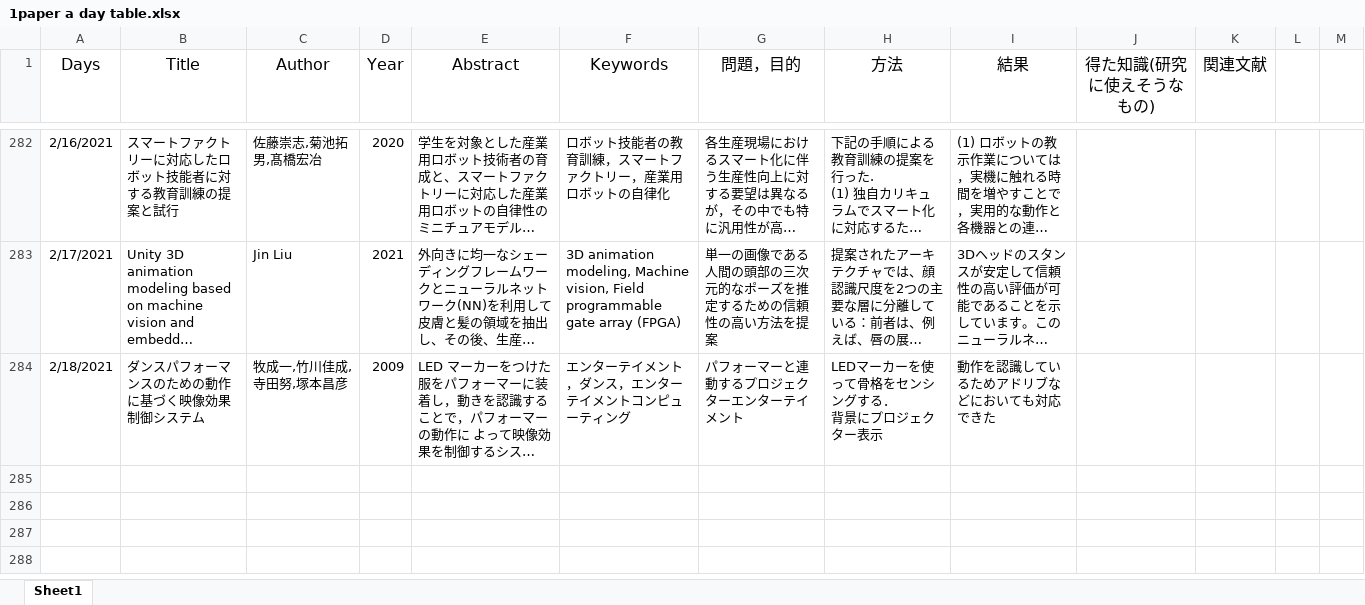
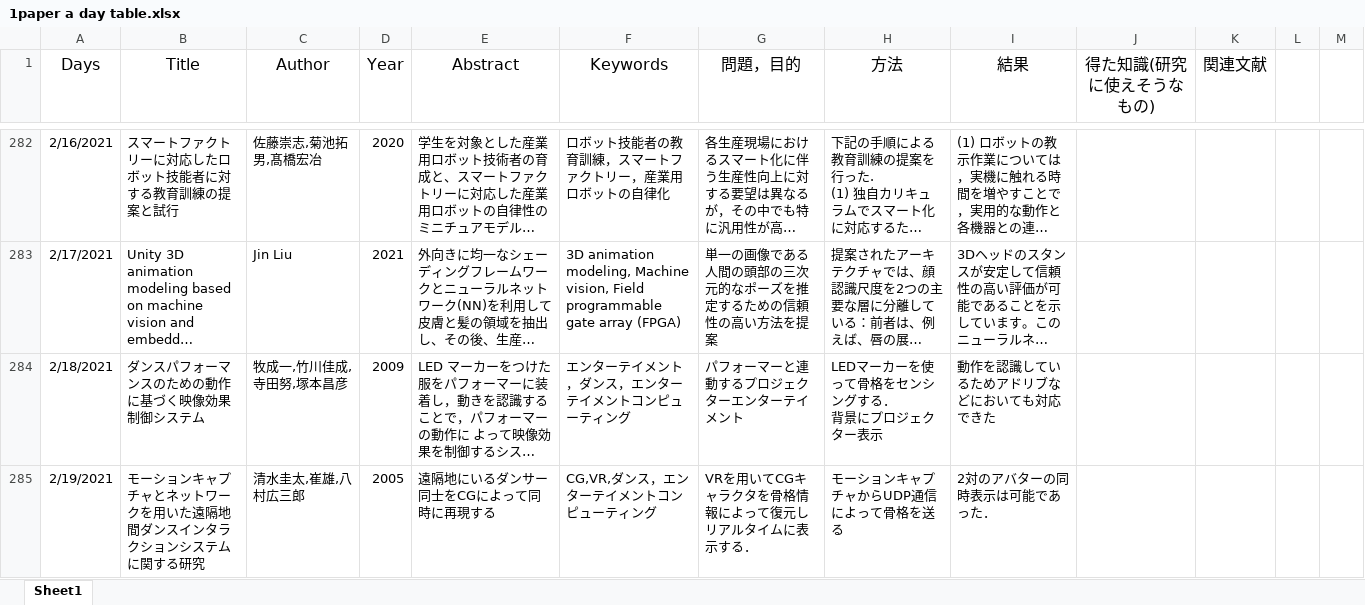
Before and after one commit to kakeru58/one-paper-a-day, an Excel workbook: 1paper a day table.xlsx, sheet Sheet1, drawn as a sheet; only a part is shown, gaps mark what is left out; long unchanged cells end in …; values as stored, in another font and other column widths than the file's, no borders; the diff names each change by its address in the sheet, - before the commit and + after, or states it on an @@ line.

```diff
--- a/1paper a day table.xlsx (sheet Sheet1)
+++ b/1paper a day table.xlsx (sheet Sheet1)
+row 285: 2/19/2021 | モーションキャプチャとネットワークを用いた遠隔地間ダンスインタラクションシステムに関する研究 | 清水圭太,崔雄,八村広三郎 | 2005 | 遠隔地にいるダンサー同士をCGによって同時に再現する | CG,VR,ダンス，エンターテイメントコンピューティング | VRを用いてCGキャラクタを骨格情報によって復元しリアルタイムに表示する． | モーションキャプチャからUDP通信によって骨格を送る | 2対のアバターの同時表示は可能であった．
```
Also changed, not shown: 1 other file.
